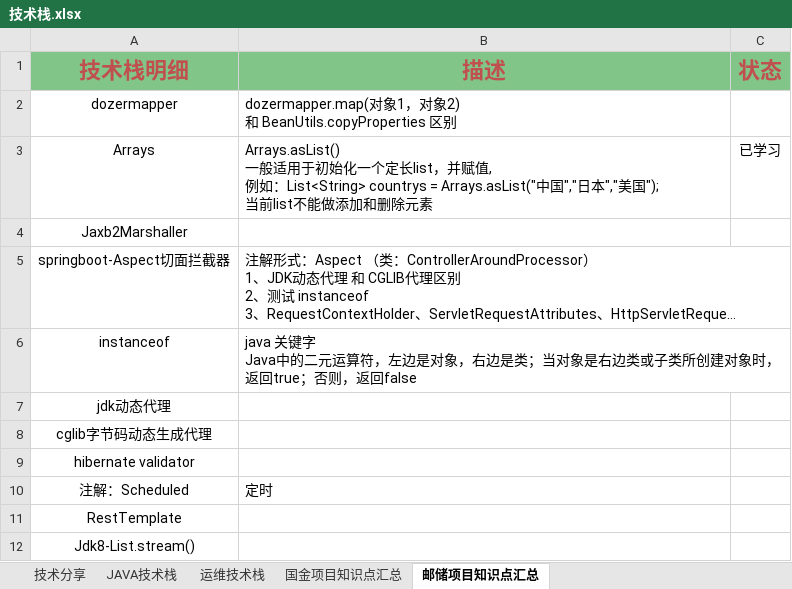
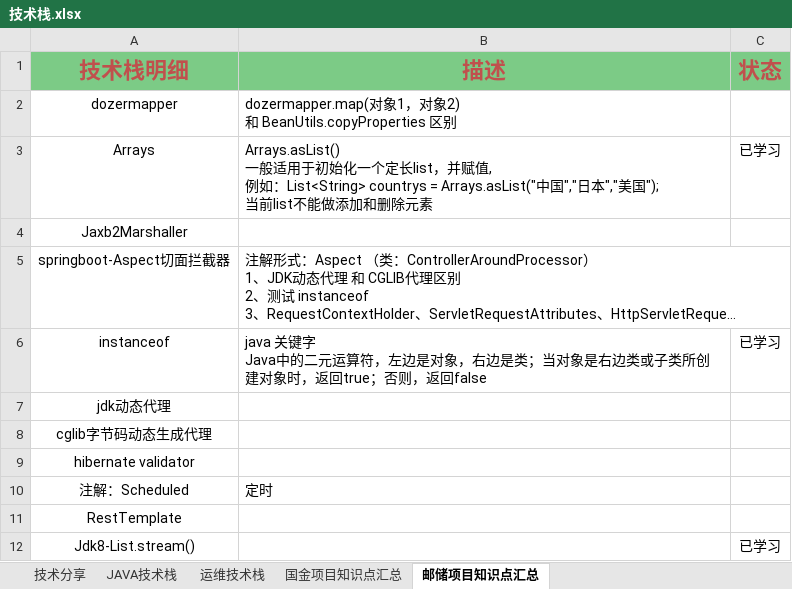
Before and after one commit to KeepFlyingBird/springboot, an Excel workbook: src/main/resources/technologyStack/技术栈.xlsx, sheet 邮储项目知识点汇总, drawn as a sheet; long unchanged cells end in …; values as stored, in another font and other column widths than the file's, no borders; the diff names each change by its address in the sheet, - before the commit and + after, or states it on an @@ line.

```diff
--- a/src/main/resources/technologyStack/技术栈.xlsx (sheet 邮储项目知识点汇总)
+++ b/src/main/resources/technologyStack/技术栈.xlsx (sheet 邮储项目知识点汇总)
-C6 (状态): (empty)
+C6 (状态): 已学习
-C12 (状态): (empty)
+C12 (状态): 已学习
```
Also changed, not shown: sheet 运维技术栈, sheet JAVA技术栈, 1 other file.
